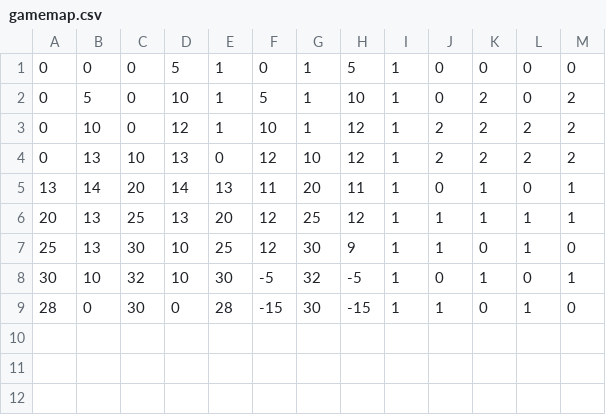
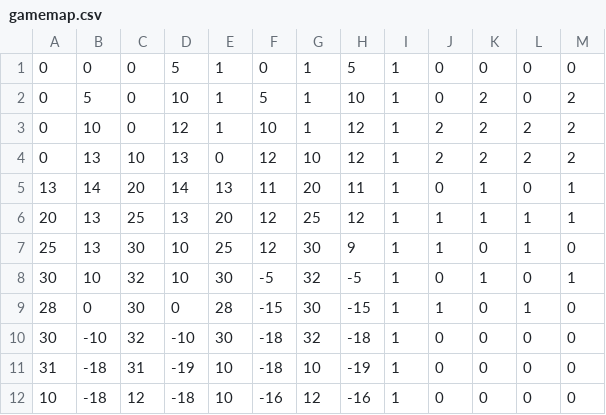
Before and after one commit to StrangeParadise/GI-Project2, a CSV file: Project 2/Assets/GameMap/gamemap.csv, drawn as a sheet.

```diff
--- a/Project 2/Assets/GameMap/gamemap.csv
+++ b/Project 2/Assets/GameMap/gamemap.csv
@@ -9 +9,4 @@
 28,0,30,0,28,-15,30,-15,1,1,0,1,0
+30,-10,32,-10,30,-18,32,-18,1,0,0,0,0
+31,-18,31,-19,10,-18,10,-19,1,0,0,0,0
+10,-18,12,-18,10,-16,12,-16,1,0,0,0,0
```
Also changed, not shown: 1 other file.
